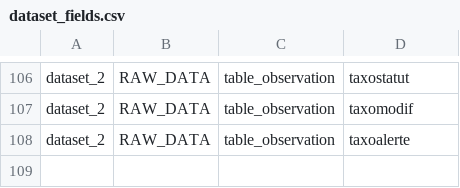
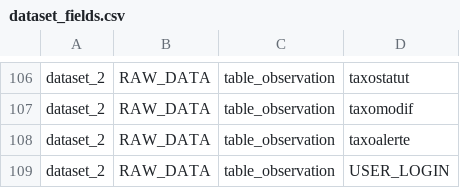
Before and after one commit to SINP-GINCO/ginco, a CSV file: database/init/metadata/dataset_fields.csv, drawn as a sheet; only a part is shown, gaps mark what is left out; the diff names each change by its address in the sheet, - before the commit and + after, or states it on an @@ line.

```diff
--- a/database/init/metadata/dataset_fields.csv
+++ b/database/init/metadata/dataset_fields.csv
+row 109: dataset_2 | RAW_DATA | table_observation | USER_LOGIN
```
Also changed, not shown: database/init/metadata/data.csv, database/init/metadata/dynamode.csv, 8 other files.
